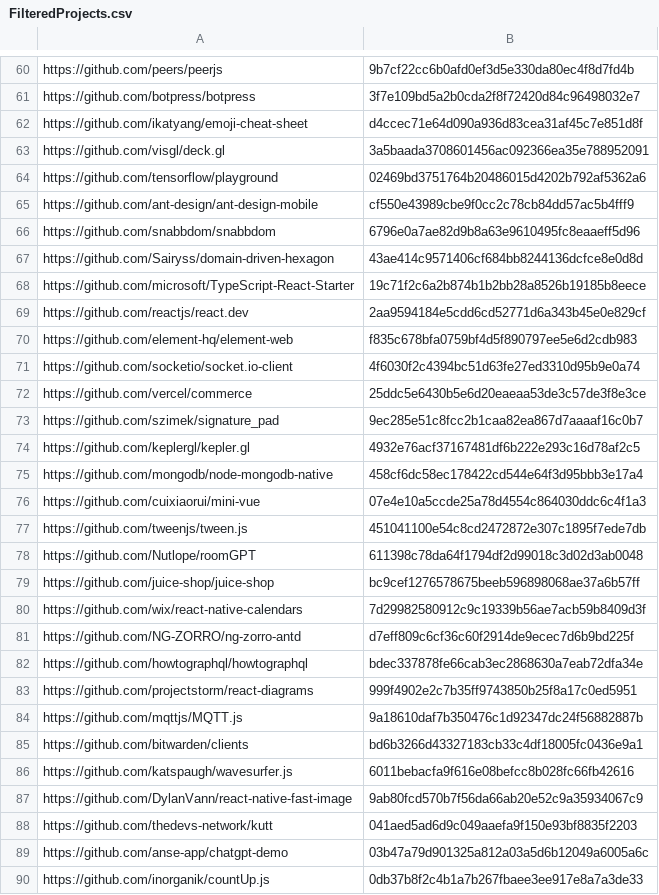
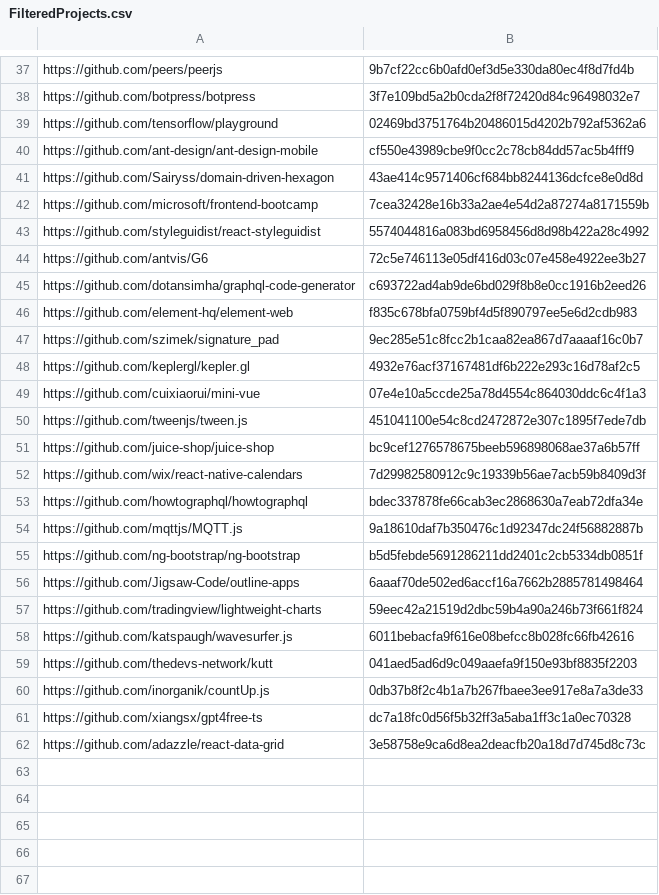
Before and after one commit to kakosin/SZZUnleashed, a CSV file: entree/FilteredProjects.csv, drawn as a sheet; only a part is shown, gaps mark what is left out; the shorter side is filled out with more unchanged rows; the diff covers the shown part only.

Commit message:
update projects

```diff
--- a/entree/FilteredProjects.csv
+++ b/entree/FilteredProjects.csv
@@ -61,30 +38,23 @@ https://github.com/peers/peerjs,9b7cf22cc6b0afd0ef3d5e330da80ec4f8d7fd4b
 https://github.com/botpress/botpress,3f7e109bd5a2b0cda2f8f72420d84c96498032e7
-https://github.com/ikatyang/emoji-cheat-sheet,d4ccec71e64d090a936d83cea31af45c7e851d8f
-https://github.com/visgl/deck.gl,3a5baada3708601456ac092366ea35e788952091
 https://github.com/tensorflow/playground,02469bd3751764b20486015d4202b792af5362a6
 https://github.com/ant-design/ant-design-mobile,cf550e43989cbe9f0cc2c78cb84dd57ac5b4fff9
-https://github.com/snabbdom/snabbdom,6796e0a7ae82d9b8a63e9610495fc8eaaeff5d96
 https://github.com/Sairyss/domain-driven-hexagon,43ae414c9571406cf684bb8244136dcfce8e0d8d
-https://github.com/microsoft/TypeScript-React-Starter,19c71f2c6a2b874b1b2bb28a8526b19185b8eece
-https://github.com/reactjs/react.dev,2aa9594184e5cdd6cd52771d6a343b45e0e829cf
+https://github.com/microsoft/frontend-bootcamp,7cea32428e16b33a2ae4e54d2a87274a8171559b
+https://github.com/styleguidist/react-styleguidist,5574044816a083bd6958456d8d98b422a28c4992
+https://github.com/antvis/G6,72c5e746113e05df416d03c07e458e4922ee3b27
+https://github.com/dotansimha/graphql-code-generator,c693722ad4ab9de6bd029f8b8e0cc1916b2eed26
 https://github.com/element-hq/element-web,f835c678bfa0759bf4d5f890797ee5e6d2cdb983
-https://github.com/socketio/socket.io-client,4f6030f2c4394bc51d63fe27ed3310d95b9e0a74
-https://github.com/vercel/commerce,25ddc5e6430b5e6d20eaeaa53de3c57de3f8e3ce
 https://github.com/szimek/signature_pad,9ec285e51c8fcc2b1caa82ea867d7aaaaf16c0b7
 https://github.com/keplergl/kepler.gl,4932e76acf37167481df6b222e293c16d78af2c5
-https://github.com/mongodb/node-mongodb-native,458cf6dc58ec178422cd544e64f3d95bbb3e17a4
 https://github.com/cuixiaorui/mini-vue,07e4e10a5ccde25a78d4554c864030ddc6c4f1a3
 https://github.com/tweenjs/tween.js,451041100e54c8cd2472872e307c1895f7ede7db
-https://github.com/Nutlope/roomGPT,611398c78da64f1794df2d99018c3d02d3ab0048
 https://github.com/juice-shop/juice-shop,bc9cef1276578675beeb596898068ae37a6b57ff
 https://github.com/wix/react-native-calendars,7d29982580912c9c19339b56ae7acb59b8409d3f
-https://github.com/NG-ZORRO/ng-zorro-antd,d7eff809c6cf36c60f2914de9ecec7d6b9bd225f
 https://github.com/howtographql/howtographql,bdec337878fe66cab3ec2868630a7eab72dfa34e
-https://github.com/projectstorm/react-diagrams,999f4902e2c7b35ff9743850b25f8a17c0ed5951
 https://github.com/mqttjs/MQTT.js,9a18610daf7b350476c1d92347dc24f56882887b
-https://github.com/bitwarden/clients,bd6b3266d43327183cb33c4df18005fc0436e9a1
+https://github.com/ng-bootstrap/ng-bootstrap,b5d5febde5691286211dd2401c2cb5334db0851f
+https://github.com/Jigsaw-Code/outline-apps,6aaaf70de502ed6accf16a7662b2885781498464
+https://github.com/tradingview/lightweight-charts,59eec42a21519d2dbc59b4a90a246b73f661f824
 https://github.com/katspaugh/wavesurfer.js,6011bebacfa9f616e08befcc8b028fc66fb42616
-https://github.com/DylanVann/react-native-fast-image,9ab80fcd570b7f56da66ab20e52c9a35934067c9
 https://github.com/thedevs-network/kutt,041aed5ad6d9c049aaefa9f150e93bf8835f2203
-https://github.com/anse-app/chatgpt-demo,03b47a79d901325a812a03a5d6b12049a6005a6c
 https://github.com/inorganik/countUp.js,0db37b8f2c4b1a7b267fbaee3ee917e8a7a3de33
```
Also changed, not shown: 2 added rows and 37 removed rows elsewhere in this file, entree/AllProjects.csv, 3 other files.
